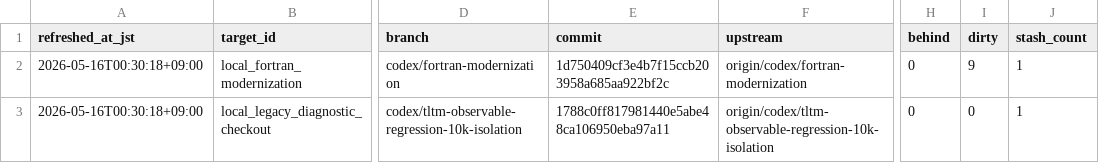
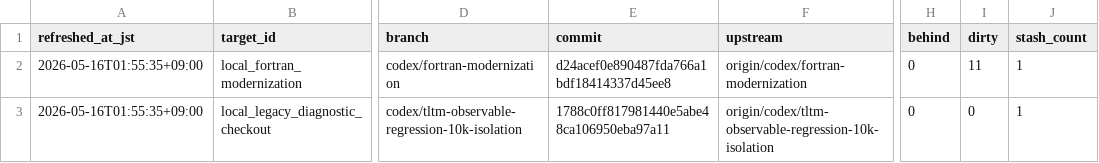
Before and after one commit to C-Y-Chou/generalized-thimble-hmc, a TSV file: codex/state/LOCAL_WORKTREES.tsv, drawn as a sheet; only a part is shown, gaps mark what is left out; the diff names each change by its address in the sheet, - before the commit and + after, or states it on an @@ line.

```diff
--- a/codex/state/LOCAL_WORKTREES.tsv
+++ b/codex/state/LOCAL_WORKTREES.tsv
-A2:A3 (refreshed_at_jst): 2026-05-16T00:30:18+09:00
+A2:A3 (refreshed_at_jst): 2026-05-16T01:55:35+09:00
-E2 (commit): 1d750409cf3e4b7f15ccb203958a685aa922bf2c
+E2 (commit): d24acef0e890487fda766a1bdf18414337d45ee8
-I2 (dirty): 9
+I2 (dirty): 11
```
Also changed, not shown: codex/state/DATASETS.tsv, codex/state/DECISIONS.tsv, 10 other files.
